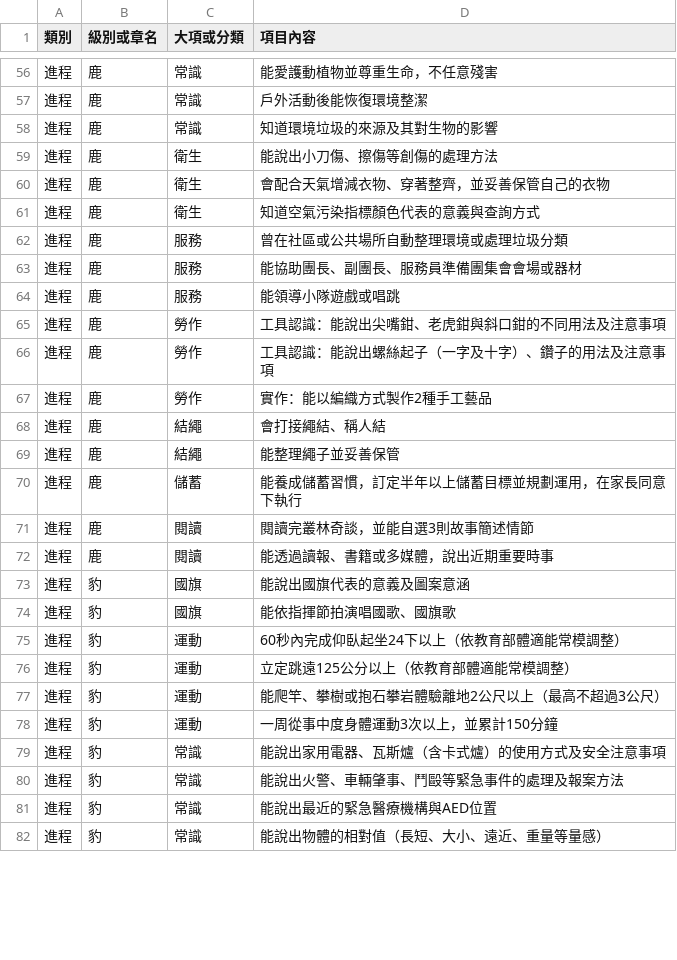
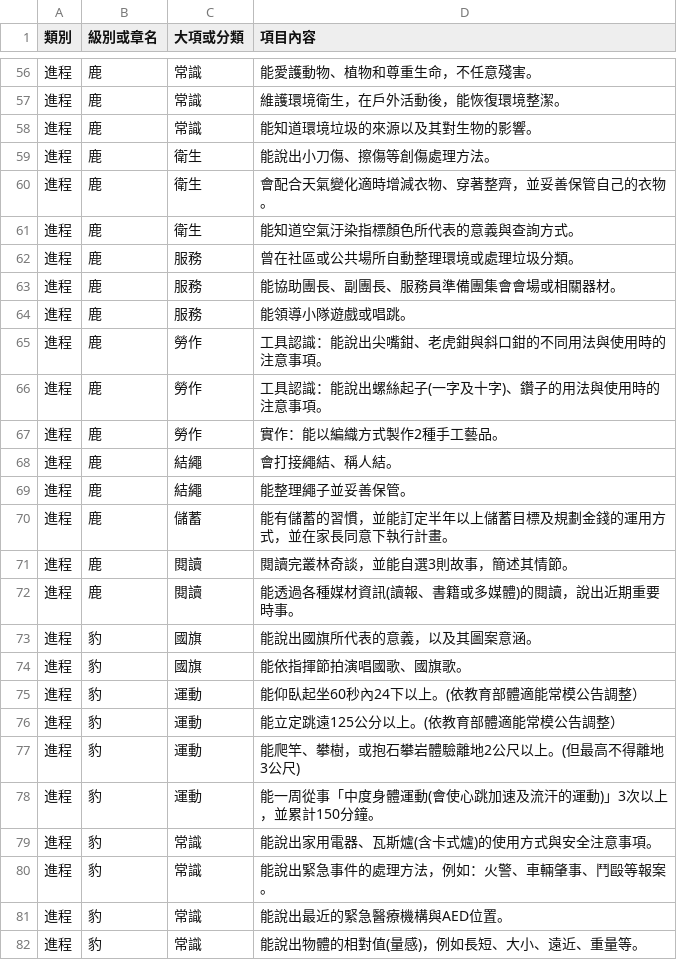
Before and after one commit to AIhong-lab/22CUBSCOUT, a CSV file: data/items.csv, drawn as a sheet; only a part is shown, gaps mark what is left out; the diff covers the shown part only.

```diff
--- a/data/items.csv
+++ b/data/items.csv
@@ -56,27 +56,27 @@
-進程,鹿,常識,能愛護動植物並尊重生命，不任意殘害
-進程,鹿,常識,戶外活動後能恢復環境整潔
-進程,鹿,常識,知道環境垃圾的來源及其對生物的影響
-進程,鹿,衛生,能說出小刀傷、擦傷等創傷的處理方法
-進程,鹿,衛生,會配合天氣增減衣物、穿著整齊，並妥善保管自己的衣物
-進程,鹿,衛生,知道空氣污染指標顏色代表的意義與查詢方式
-進程,鹿,服務,曾在社區或公共場所自動整理環境或處理垃圾分類
-進程,鹿,服務,能協助團長、副團長、服務員準備團集會會場或器材
-進程,鹿,服務,能領導小隊遊戲或唱跳
-進程,鹿,勞作,工具認識：能說出尖嘴鉗、老虎鉗與斜口鉗的不同用法及注意事項
-進程,鹿,勞作,工具認識：能說出螺絲起子（一字及十字）、鑽子的用法及注意事項
-進程,鹿,勞作,實作：能以編織方式製作2種手工藝品
-進程,鹿,結繩,會打接繩結、稱人結
-進程,鹿,結繩,能整理繩子並妥善保管
-進程,鹿,儲蓄,能養成儲蓄習慣，訂定半年以上儲蓄目標並規劃運用，在家長同意下執行
-進程,鹿,閱讀,閱讀完叢林奇談，並能自選3則故事簡述情節
-進程,鹿,閱讀,能透過讀報、書籍或多媒體，說出近期重要時事
-進程,豹,國旗,能說出國旗代表的意義及圖案意涵
-進程,豹,國旗,能依指揮節拍演唱國歌、國旗歌
-進程,豹,運動,60秒內完成仰臥起坐24下以上（依教育部體適能常模調整）
-進程,豹,運動,立定跳遠125公分以上（依教育部體適能常模調整）
-進程,豹,運動,能爬竿、攀樹或抱石攀岩體驗離地2公尺以上（最高不超過3公尺）
-進程,豹,運動,一周從事中度身體運動3次以上，並累計150分鐘
-進程,豹,常識,能說出家用電器、瓦斯爐（含卡式爐）的使用方式及安全注意事項
-進程,豹,常識,能說出火警、車輛肇事、鬥毆等緊急事件的處理及報案方法
-進程,豹,常識,能說出最近的緊急醫療機構與AED位置
-進程,豹,常識,能說出物體的相對值（長短、大小、遠近、重量等量感）
+進程,鹿,常識,能愛護動物、植物和尊重生命，不任意殘害。
+進程,鹿,常識,維護環境衛生，在戶外活動後，能恢復環境整潔。
+進程,鹿,常識,能知道環境垃圾的來源以及其對生物的影響。
+進程,鹿,衛生,能說出小刀傷、擦傷等創傷處理方法。
+進程,鹿,衛生,會配合天氣變化適時增減衣物、穿著整齊，並妥善保管自己的衣物。
+進程,鹿,衛生,能知道空氣汙染指標顏色所代表的意義與查詢方式。
+進程,鹿,服務,曾在社區或公共場所自動整理環境或處理垃圾分類。
+進程,鹿,服務,能協助團長、副團長、服務員準備團集會會場或相關器材。
+進程,鹿,服務,能領導小隊遊戲或唱跳。
+進程,鹿,勞作,工具認識：能說出尖嘴鉗、老虎鉗與斜口鉗的不同用法與使用時的注意事項。
+進程,鹿,勞作,工具認識：能說出螺絲起子(一字及十字)、鑽子的用法與使用時的注意事項。
+進程,鹿,勞作,實作：能以編織方式製作2種手工藝品。
+進程,鹿,結繩,會打接繩結、稱人結。
+進程,鹿,結繩,能整理繩子並妥善保管。
+進程,鹿,儲蓄,能有儲蓄的習慣，並能訂定半年以上儲蓄目標及規劃金錢的運用方式，並在家長同意下執行計畫。
+進程,鹿,閱讀,閱讀完叢林奇談，並能自選3則故事，簡述其情節。
+進程,鹿,閱讀,能透過各種媒材資訊(讀報、書籍或多媒體)的閱讀，說出近期重要時事。
+進程,豹,國旗,能說出國旗所代表的意義，以及其圖案意涵。
+進程,豹,國旗,能依指揮節拍演唱國歌、國旗歌。
+進程,豹,運動,能仰臥起坐60秒內24下以上。(依教育部體適能常模公告調整）
+進程,豹,運動,能立定跳遠125公分以上。(依教育部體適能常模公告調整）
+進程,豹,運動,能爬竿、攀樹，或抱石攀岩體驗離地2公尺以上。(但最高不得離地3公尺)
+進程,豹,運動,能一周從事「中度身體運動(會使心跳加速及流汗的運動)」3次以上，並累計150分鐘。
+進程,豹,常識,能說出家用電器、瓦斯爐(含卡式爐)的使用方式與安全注意事項。
+進程,豹,常識,能說出緊急事件的處理方法，例如：火警、車輛肇事、鬥毆等報案。
+進程,豹,常識,能說出最近的緊急醫療機構與AED位置。
+進程,豹,常識,能說出物體的相對值(量感)，例如長短、大小、遠近、重量等。
```
Also changed, not shown: 137 edited cells elsewhere in this file, 5 other files.
